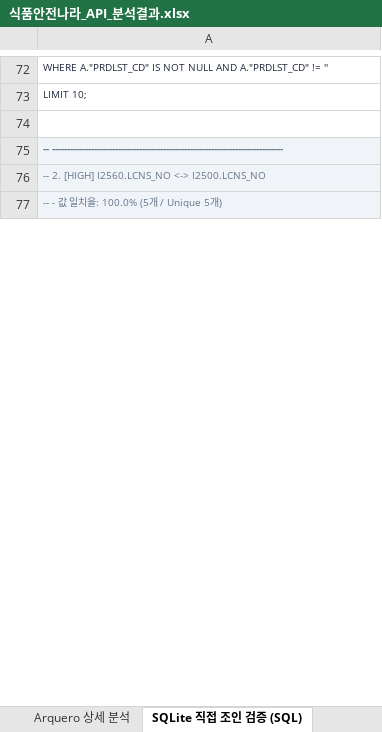
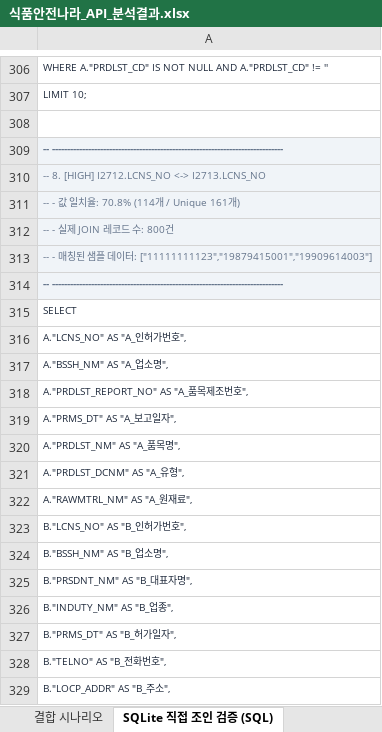
Before and after one commit to artiordex/food-safety, an Excel workbook: 식품안전나라_API_분석결과.xlsx, sheet SQLite 직접 조인 검증 (SQL), drawn as a sheet; only a part is shown, gaps mark what is left out; values as stored, in another font and other column widths than the file's, no borders; addresses are those after the commit; the diff covers the shown part only; the diff names each change by its address in the sheet, - before the commit and + after, or states it on an @@ line.

Commit message:
feat: Enhance Explorer UI & Visualizations
- Completely redesigned `datasetExplorer.js` to an aesthetic grid gallery.
- Fixed backend mapping bugs for dropdowns and dataset cards.
- Restored missing 'Search' and 'Capture PNG' buttons in `wordCloud.js` and `sauceDataMap.js`.
- Added final SQLite datasets, ERD sql migrations, and comprehensive PK/FK analysis docs.

```diff
--- a/식품안전나라_API_분석결과.xlsx (sheet SQLite 직접 조인 검증 (SQL))
+++ b/식품안전나라_API_분석결과.xlsx (sheet SQLite 직접 조인 검증 (SQL))
-sheet tab: Arquero 상세 분석
-A310: -- 2. [HIGH] I2560.LCNS_NO <-> I2500.LCNS_NO
+A310: -- 8. [HIGH] I2712.LCNS_NO <-> I2713.LCNS_NO
-A311: -- - 값 일치율: 100.0% (5개 / Unique 5개)
+A311: -- - 값 일치율: 70.8% (114개 / Unique 161개)
+row 312: -- - 실제 JOIN 레코드 수: 800건
+row 313: -- - 매칭된 샘플 데이터: ["11111111123","19879415001","19909614003"]
+row 314: -- -----------------------------------------------------------------------------
+row 315: SELECT
+row 316: A."LCNS_NO" AS "A_인허가번호",
+row 317: A."BSSH_NM" AS "A_업소명",
+row 318: A."PRDLST_REPORT_NO" AS "A_품목제조번호",
+row 319: A."PRMS_DT" AS "A_보고일자",
+row 320: A."PRDLST_NM" AS "A_품목명",
+row 321: A."PRDLST_DCNM" AS "A_유형",
+row 322: A."RAWMTRL_NM" AS "A_원재료",
+row 323: B."LCNS_NO" AS "B_인허가번호",
+row 324: B."BSSH_NM" AS "B_업소명",
+row 325: B."PRSDNT_NM" AS "B_대표자명",
+row 326: B."INDUTY_NM" AS "B_업종",
+row 327: B."PRMS_DT" AS "B_허가일자",
+row 328: B."TELNO" AS "B_전화번호",
+row 329: B."LOCP_ADDR" AS "B_주소",
```
Also changed, not shown: 1232 added rows, 7 moved rows, 24 edited cells and cell formats elsewhere in this sheet, sheet SQLite 체인 조인 (SQL), sheet 결합 시나리오, sheet 공통키 분석, sheet 데이터셋 목록, sheet 키x데이터셋 맵, sheet 분석 개요, 16 other files.
